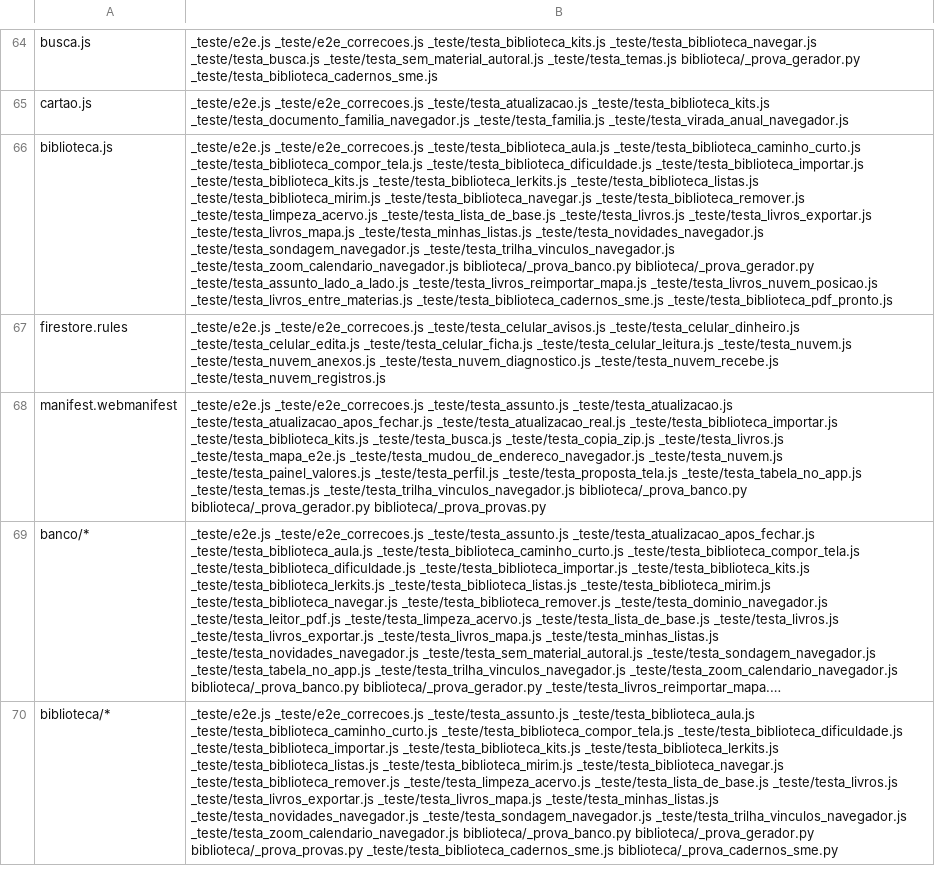
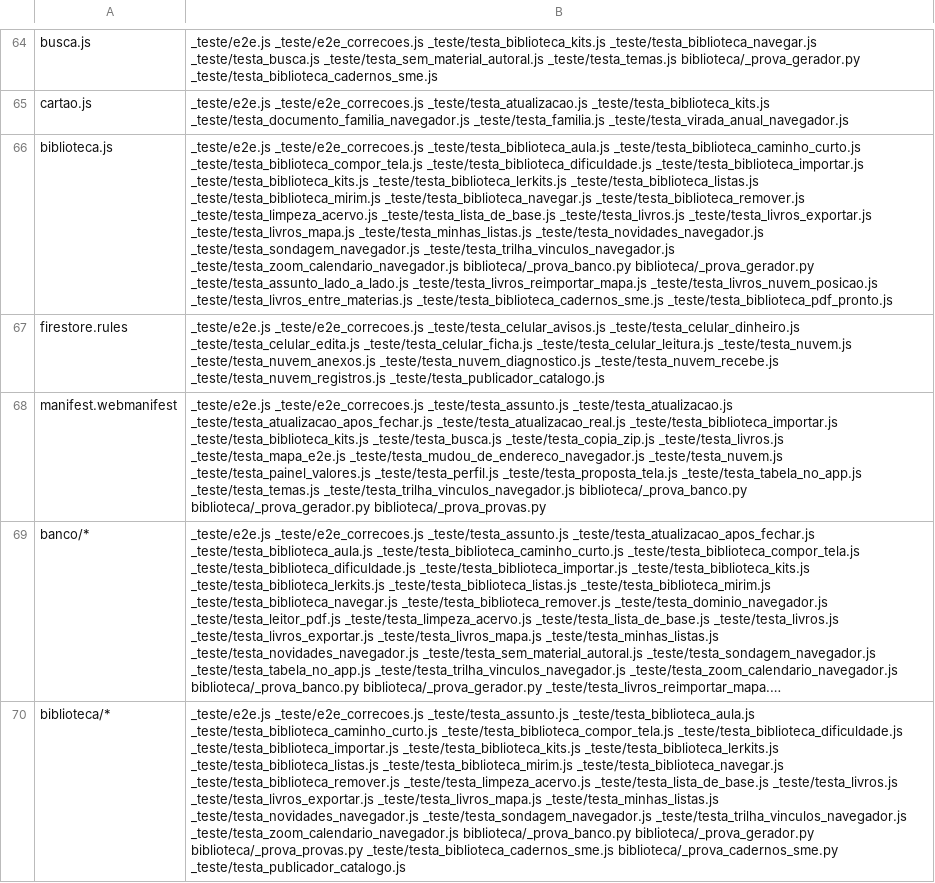
Before and after one commit to romulorod1/apoio-educacional, a TSV file: _teste/mapa_provas.tsv, drawn as a sheet; only a part is shown, gaps mark what is left out; long unchanged cells end in …; the diff names each change by its address in the sheet, - before the commit and + after, or states it on an @@ line.

```diff
--- a/_teste/mapa_provas.tsv
+++ b/_teste/mapa_provas.tsv
-B67: …_teste/testa_nuvem_recebe.js _teste/testa_nuvem_registros.js
+B67: …_teste/testa_nuvem_recebe.js _teste/testa_nuvem_registros.js _teste/testa_publicador_catalogo.js
-B70: …_teste/testa_biblioteca_cadernos_sme.js biblioteca/_prova_cadernos_sme.py
+B70: …_teste/testa_biblioteca_cadernos_sme.js biblioteca/_prova_cadernos_sme.py _teste/testa_publicador_catalogo.js
```
Also changed, not shown: 5 other files.
